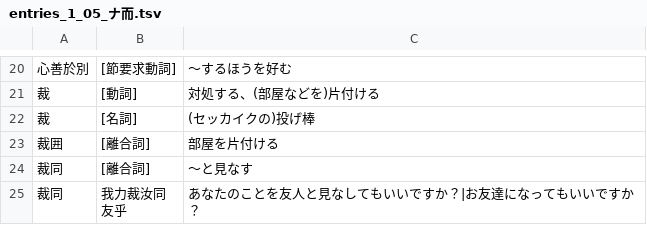
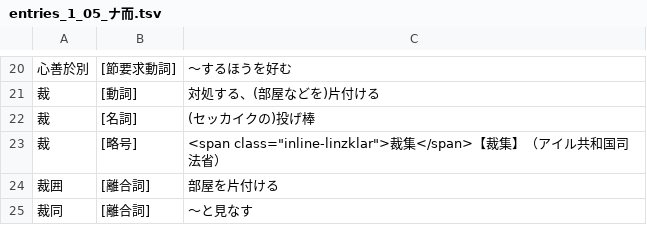
Before and after one commit to yasusho/linzklar_and_pmcp_paper_dictionary, a TSV file: entries_1_05_ナ而.tsv, drawn as a sheet; only a part is shown, gaps mark what is left out; the shorter side is filled out with more unchanged rows.

```diff
--- a/entries_1_05_ナ而.tsv
+++ b/entries_1_05_ナ而.tsv
@@ -22,2 +22,3 @@
 裁	[名詞]	(セッカイクの)投げ棒
+裁	[略号]	<span class="inline-linzklar">裁集</span>【裁集】（アイル共和国司法省）
 裁囲	[離合詞]	部屋を片付ける
```
Also changed, not shown: 2 other files.
